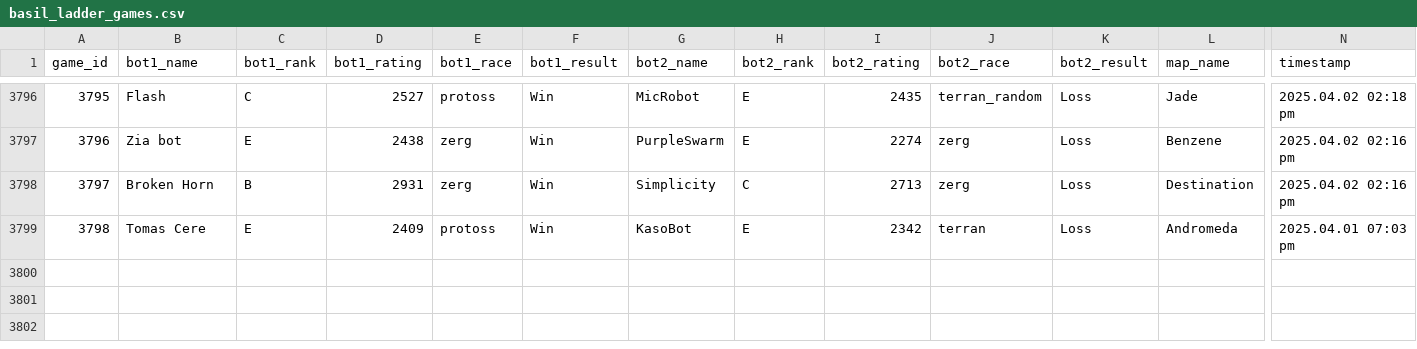
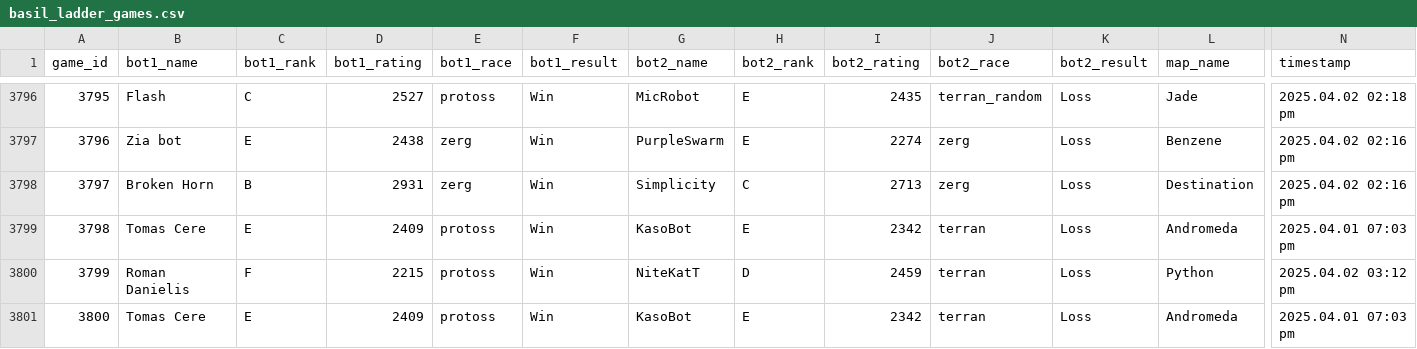
Before and after one commit to Sprowk/basil-replay-scraper, a CSV file: basil_ladder_games.csv, drawn as a sheet; only a part is shown, gaps mark what is left out; rows hold the shown columns only; the diff names each change by its address in the sheet, - before the commit and + after, or states it on an @@ line.

```diff
--- a/basil_ladder_games.csv
+++ b/basil_ladder_games.csv
+row 3800: 3799 | Roman Danielis | F | 2215 | protoss | Win | NiteKatT | D | 2459 | terran | Loss | Python | 2025.04.02 03:12 pm
+row 3801: 3800 | Tomas Cere | E | 2409 | protoss | Win | KasoBot | E | 2342 | terran | Loss | Andromeda | 2025.04.01 07:03 pm
```
Also changed, not shown: 1 other file.
